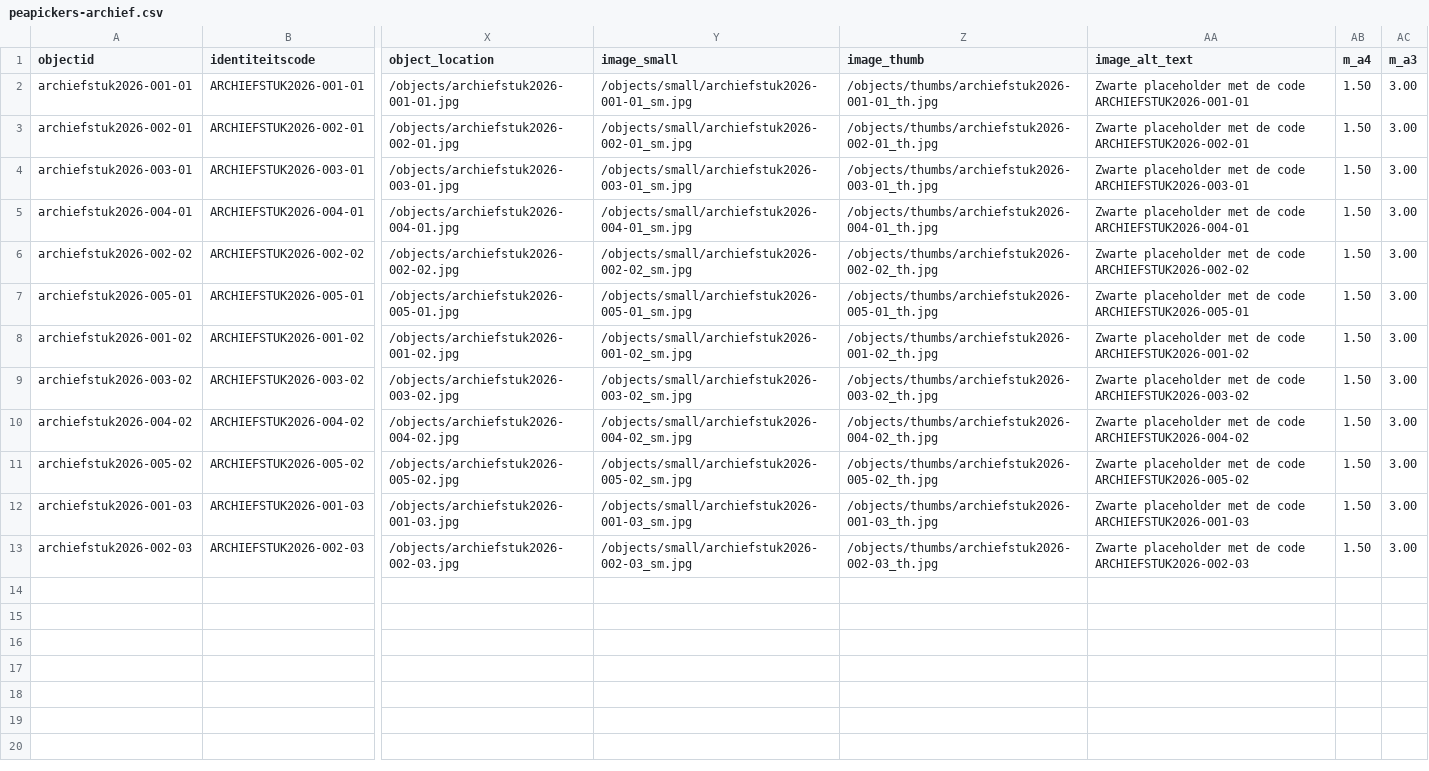
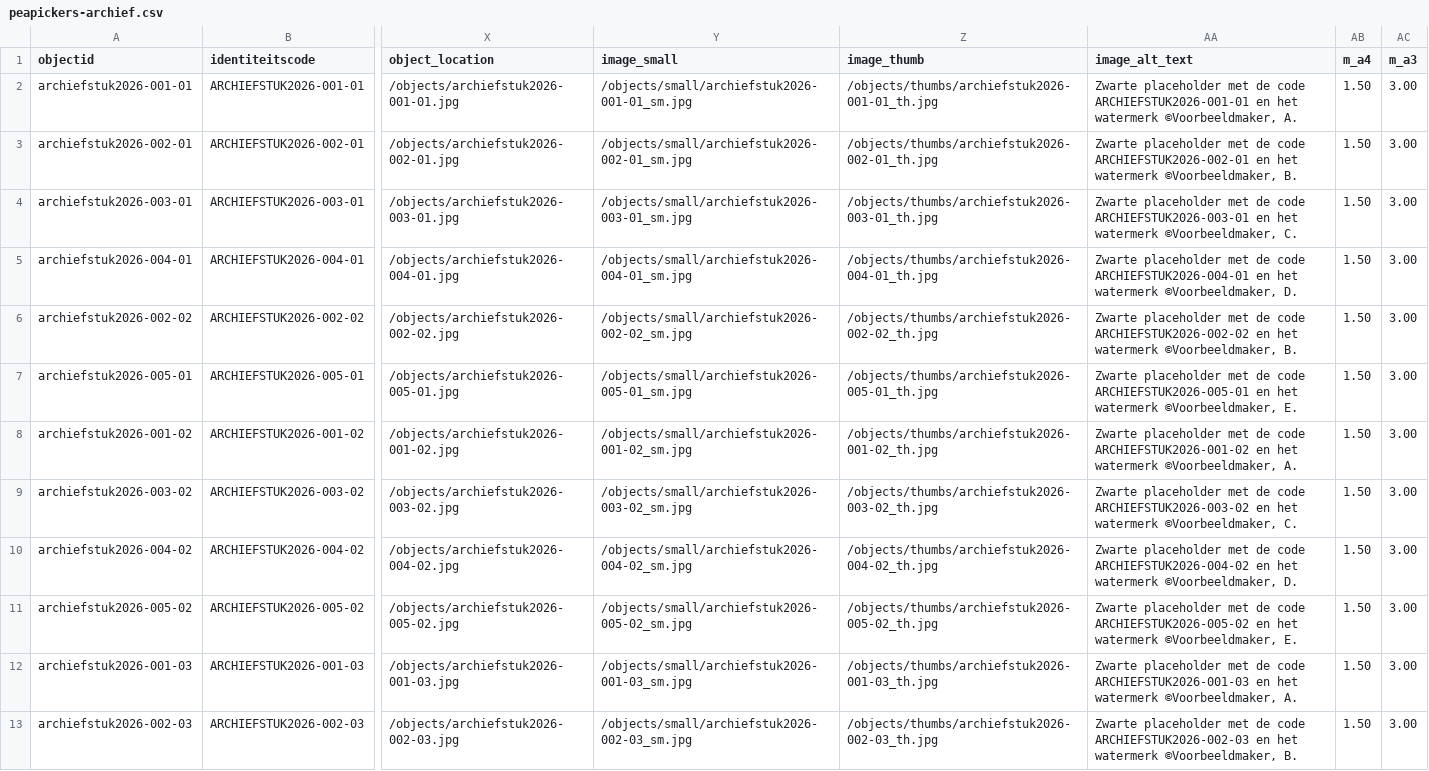
Before and after one commit to peapickers/postershoppeapickers, a CSV file: _data/peapickers-archief.csv, drawn as a sheet; only a part is shown, gaps mark what is left out; the diff names each change by its address in the sheet, - before the commit and + after, or states it on an @@ line.

```diff
--- a/_data/peapickers-archief.csv
+++ b/_data/peapickers-archief.csv
-AA2 (image_alt_text): …code ARCHIEFSTUK2026-001-01
+AA2 (image_alt_text): …code ARCHIEFSTUK2026-001-01 en het watermerk ©Voorbeeldmaker, A.
-AA3 (image_alt_text): …code ARCHIEFSTUK2026-002-01
+AA3 (image_alt_text): …code ARCHIEFSTUK2026-002-01 en het watermerk ©Voorbeeldmaker, B.
-AA4 (image_alt_text): …code ARCHIEFSTUK2026-003-01
+AA4 (image_alt_text): …code ARCHIEFSTUK2026-003-01 en het watermerk ©Voorbeeldmaker, C.
-AA5 (image_alt_text): …code ARCHIEFSTUK2026-004-01
+AA5 (image_alt_text): …code ARCHIEFSTUK2026-004-01 en het watermerk ©Voorbeeldmaker, D.
-AA6 (image_alt_text): …code ARCHIEFSTUK2026-002-02
+AA6 (image_alt_text): …code ARCHIEFSTUK2026-002-02 en het watermerk ©Voorbeeldmaker, B.
-AA7 (image_alt_text): …code ARCHIEFSTUK2026-005-01
+AA7 (image_alt_text): …code ARCHIEFSTUK2026-005-01 en het watermerk ©Voorbeeldmaker, E.
-AA8 (image_alt_text): …code ARCHIEFSTUK2026-001-02
+AA8 (image_alt_text): …code ARCHIEFSTUK2026-001-02 en het watermerk ©Voorbeeldmaker, A.
-AA9 (image_alt_text): …code ARCHIEFSTUK2026-003-02
+AA9 (image_alt_text): …code ARCHIEFSTUK2026-003-02 en het watermerk ©Voorbeeldmaker, C.
-AA10 (image_alt_text): …code ARCHIEFSTUK2026-004-02
+AA10 (image_alt_text): …code ARCHIEFSTUK2026-004-02 en het watermerk ©Voorbeeldmaker, D.
-AA11 (image_alt_text): …code ARCHIEFSTUK2026-005-02
+AA11 (image_alt_text): …code ARCHIEFSTUK2026-005-02 en het watermerk ©Voorbeeldmaker, E.
-AA12 (image_alt_text): …code ARCHIEFSTUK2026-001-03
+AA12 (image_alt_text): …code ARCHIEFSTUK2026-001-03 en het watermerk ©Voorbeeldmaker, A.
-AA13 (image_alt_text): …code ARCHIEFSTUK2026-002-03
+AA13 (image_alt_text): …code ARCHIEFSTUK2026-002-03 en het watermerk ©Voorbeeldmaker, B.
```
Also changed, not shown: 37 other files.
